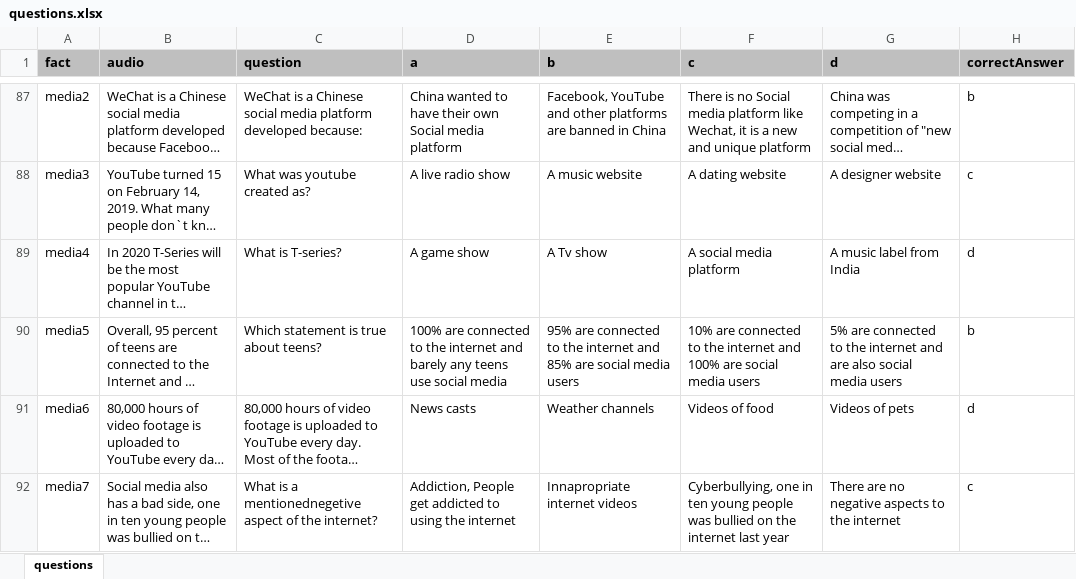
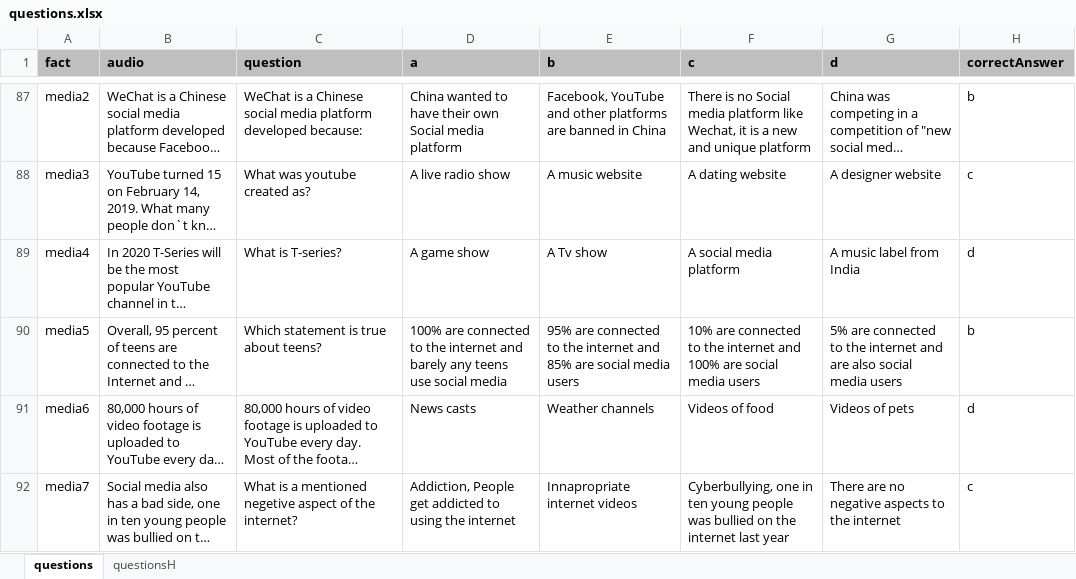
Before and after one commit to CuriosityLabTAU/FacultyGamePhaser, an Excel workbook: convertExcel/questions.xlsx, sheet questions, drawn as a sheet; only a part is shown, gaps mark what is left out; long unchanged cells end in …; values as stored, in another font and other column widths than the file's, no borders; the diff covers the shown part only; the diff names each change by its address in the sheet, - before the commit and + after, or states it on an @@ line.

Commit message:
updated hebrew questions

```diff
--- a/convertExcel/questions.xlsx (sheet questions)
+++ b/convertExcel/questions.xlsx (sheet questions)
+sheet tab: questionsH
-C92 (question): …is a mentionednegetive aspect of…
+C92 (question): …is a mentioned negetive aspect of…
```
Also changed, not shown: 5 edited cells elsewhere in this sheet, convertExcel/funfacts.xlsx, 1 other file.
